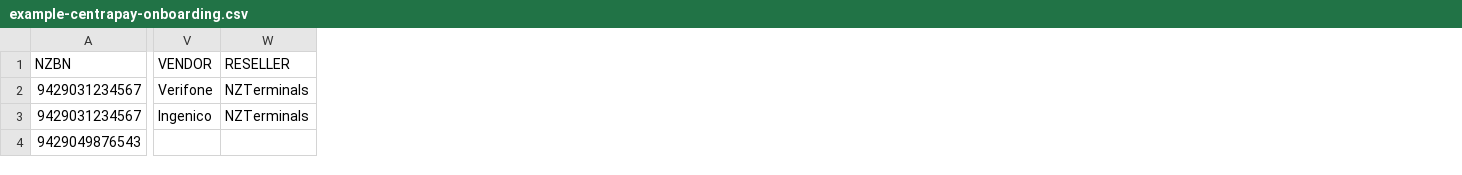
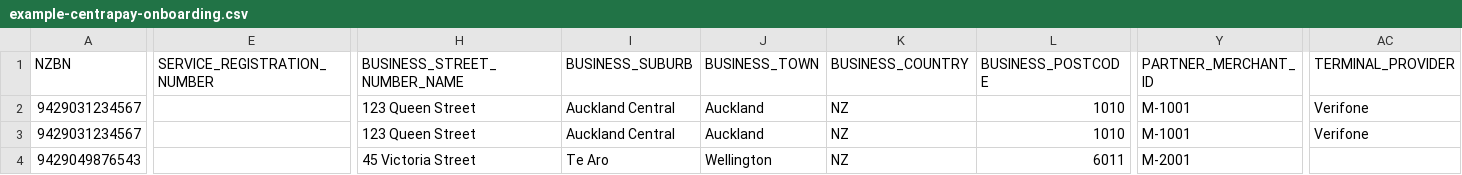
Before and after one commit to centrapay/centrapay-docs, a CSV file: public/example-centrapay-onboarding.csv, drawn as a sheet; only a part is shown, gaps mark what is left out; removed rows and columns are numbered as before the commit, all else as after; the diff covers the shown part only; the diff names each change by its address in the sheet, - before the commit and + after, or states it on an @@ line.

Commit message:
Match the onboarding CSV guide to what Oberon reads (#1432)
The business onboarding guide and example CSV had drifted from the Oberon CSV upload and the onboarding request API. Partners following the guide had their terminal ID, serial number and model silently dropped, because Oberon reads TERMINAL_ID, KIT_ID and KIT_TYPE rather than DEVICE_ID, SERIAL_NUMBER and DEVICE_MODEL. The guide also left out the business address that the API now requires.

The guide and example now use the column names Oberon reads, add the business address, service registration number and partner merchant ID columns, list the accepted terminal providers, and explain how rows are grouped into merchants. The example's merchant type now uses e-commerce instead of the unrecognised ecommerce, and swaps the unsupported Ingenico terminal for Verifone.

```diff
--- a/public/example-centrapay-onboarding.csv
+++ b/public/example-centrapay-onboarding.csv
+column E (SERVICE_REGISTRATION_NUMBER), empty
+column H (BUSINESS_STREET_NUMBER_NAME), rows 2-4: 123 Queen Street | 123 Queen Street | 45 Victoria Street
+column I (BUSINESS_SUBURB), rows 2-4: Auckland Central | Auckland Central | Te Aro
+column J (BUSINESS_TOWN), rows 2-4: Auckland | Auckland | Wellington
+column K (BUSINESS_COUNTRY), rows 2-4: all NZ
+column L (BUSINESS_POSTCODE), rows 2-4: 1010 | 1010 | 6011
+column Y (PARTNER_MERCHANT_ID), rows 2-4: M-1001 | M-1001 | M-2001
-column V (VENDOR), rows 2-3: Verifone | Ingenico
-column W (RESELLER), rows 2-3: NZTerminals | NZTerminals
+column AC (TERMINAL_PROVIDER), rows 2-3: Verifone | Verifone
```
Also changed, not shown: 2 added columns, 1 removed column and 8 edited cells elsewhere in this file, 1 other file.
